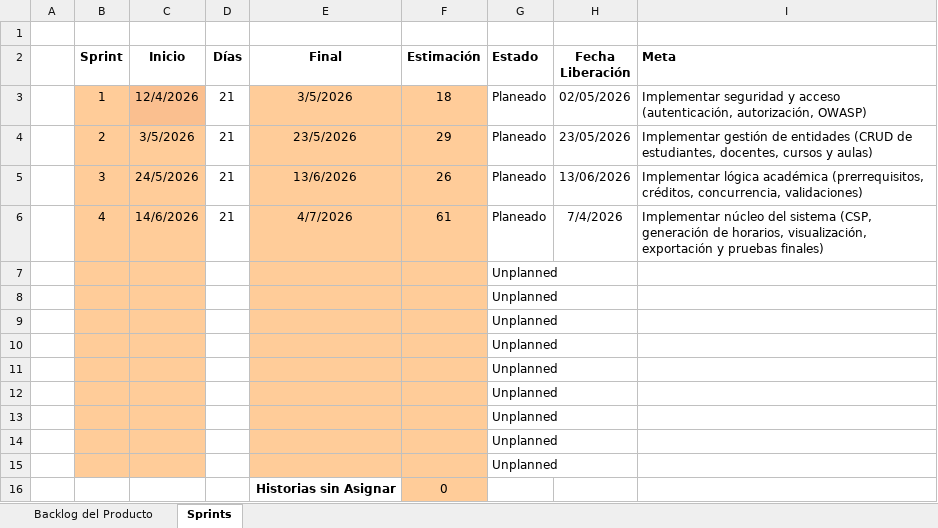
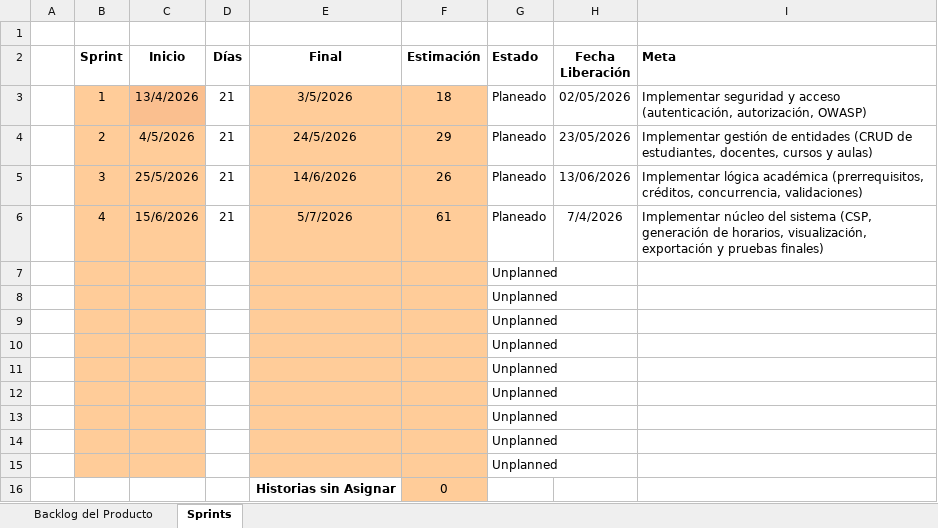
Before and after one commit to phol232/Taller_Proyectos_2, an Excel workbook: docs/Planificación/01 Backlog Detallado del Producto.xlsx, sheet Sprints, drawn as a sheet; values as stored, in another font and other column widths than the file's, no borders; conditional formats not drawn; the diff names each change by its address in the sheet, - before the commit and + after, or states it on an @@ line.

Commit message:
correccion backlog del producto + backlog del sprint 1

```diff
--- a/docs/Planificación/01 Backlog Detallado del Producto.xlsx (sheet Sprints)
+++ b/docs/Planificación/01 Backlog Detallado del Producto.xlsx (sheet Sprints)
-C3 (Inicio): 12/4/2026
+C3 (Inicio): 13/4/2026
-C4 (Inicio): 3/5/2026
+C4 (Inicio): 4/5/2026
-E4 (Final): 23/5/2026
+E4 (Final): 24/5/2026
-C5 (Inicio): 24/5/2026
+C5 (Inicio): 25/5/2026
-E5 (Final): 13/6/2026
+E5 (Final): 14/6/2026
-C6 (Inicio): 14/6/2026
+C6 (Inicio): 15/6/2026
-E6 (Final): 4/7/2026
+E6 (Final): 5/7/2026
```
Also changed, not shown: 1 other file.
